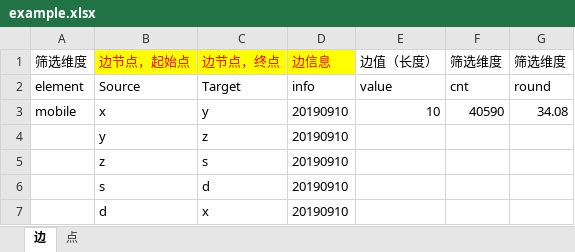
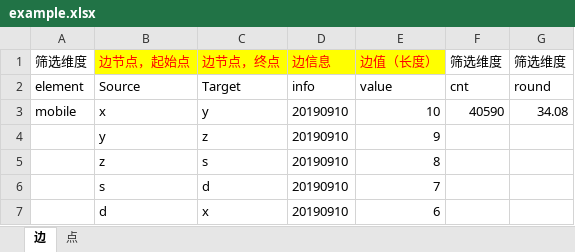
Before and after one commit to DominicBao/echarts-guanxi, an Excel workbook: 关系图模版/需配置的表格/example.xlsx, sheet 边, drawn as a sheet; values as stored, in another font and other column widths than the file's, no borders; the diff names each change by its address in the sheet, - before the commit and + after, or states it on an @@ line.

```diff
--- a/关系图模版/需配置的表格/example.xlsx (sheet 边)
+++ b/关系图模版/需配置的表格/example.xlsx (sheet 边)
@@ E1 fill: none → #FFFF00, text colour: black → #FF0000 @@
-E4: (empty)
+E4: 9
-E5: (empty)
+E5: 8
-E6: (empty)
+E6: 7
-E7: (empty)
+E7: 6
```
Also changed, not shown: 5 other files.
